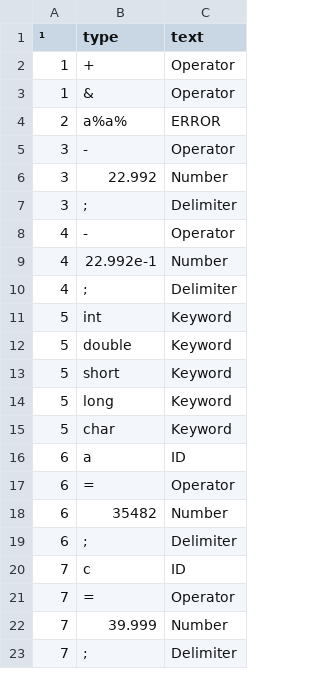
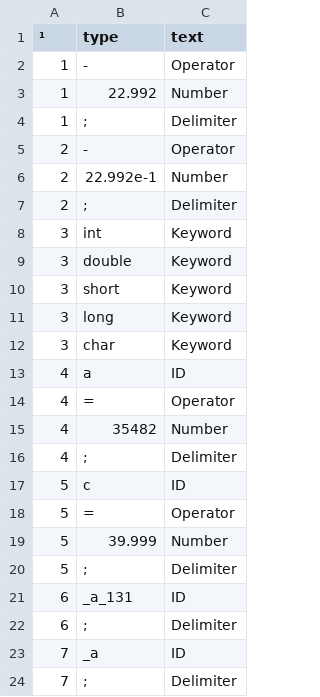
Before and after one commit to Gremlinden/compiler, a CSV file: result.csv, drawn as a sheet; only a part is shown; the diff covers the shown part only.

```diff
--- a/result.csv
+++ b/result.csv
@@ -1,23 +1,24 @@
 "¹","type","text"
-"1","+","Operator"
-"1","&","Operator"
-"2","a%a%","ERROR"
-"3","-","Operator"
-"3","22.992","Number"
-"3",";","Delimiter"
-"4","-","Operator"
-"4","22.992e-1","Number"
+"1","-","Operator"
+"1","22.992","Number"
+"1",";","Delimiter"
+"2","-","Operator"
+"2","22.992e-1","Number"
+"2",";","Delimiter"
+"3","int","Keyword"
+"3","double","Keyword"
+"3","short","Keyword"
+"3","long","Keyword"
+"3","char","Keyword"
+"4","a","ID"
+"4","=","Operator"
+"4","35482","Number"
 "4",";","Delimiter"
-"5","int","Keyword"
-"5","double","Keyword"
-"5","short","Keyword"
-"5","long","Keyword"
-"5","char","Keyword"
-"6","a","ID"
-"6","=","Operator"
-"6","35482","Number"
+"5","c","ID"
+"5","=","Operator"
+"5","39.999","Number"
+"5",";","Delimiter"
+"6","_a_131","ID"
 "6",";","Delimiter"
-"7","c","ID"
-"7","=","Operator"
-"7","39.999","Number"
+"7","_a","ID"
 "7",";","Delimiter"
```
Also changed, not shown: 11 added rows, 15 removed rows and 9 edited cells elsewhere in this file, 3 other files.
